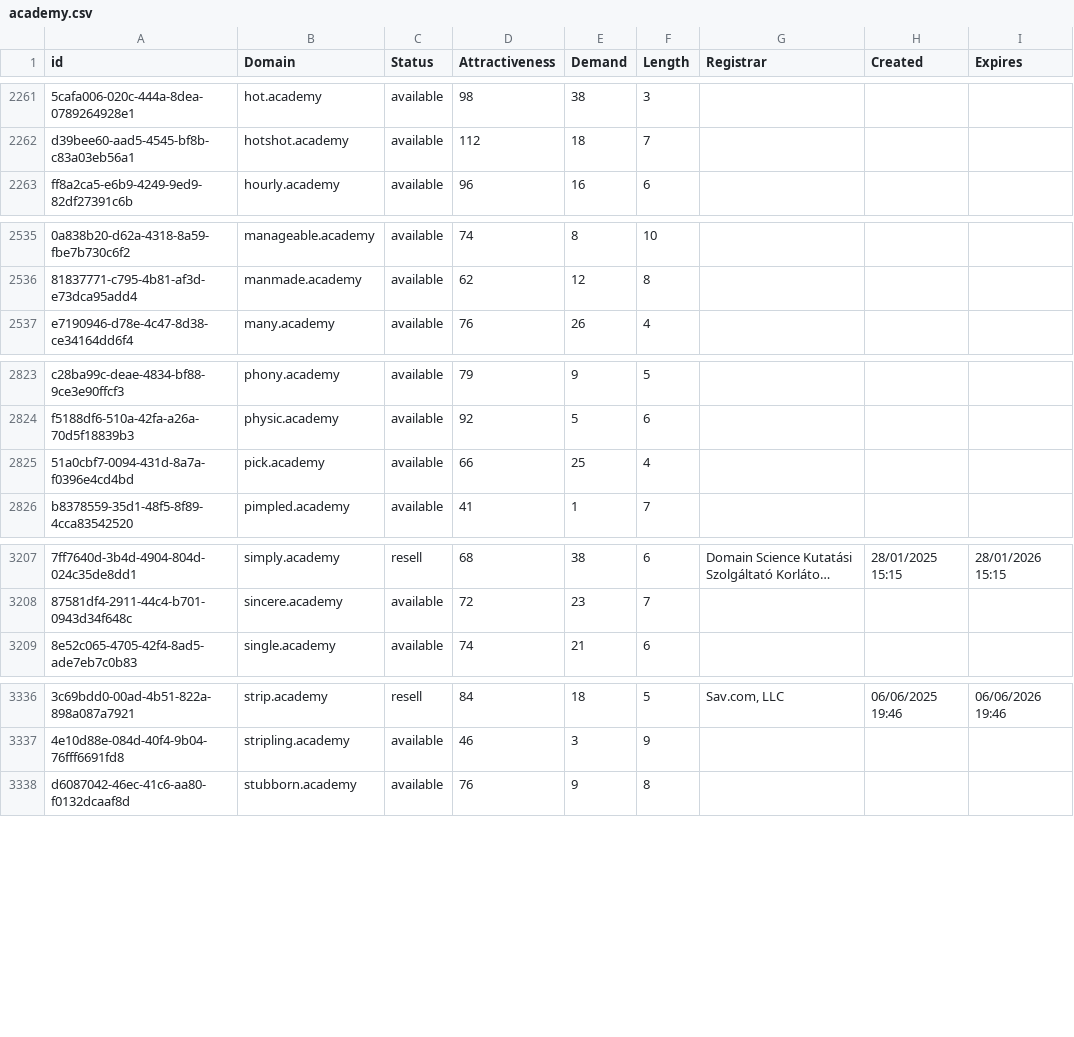
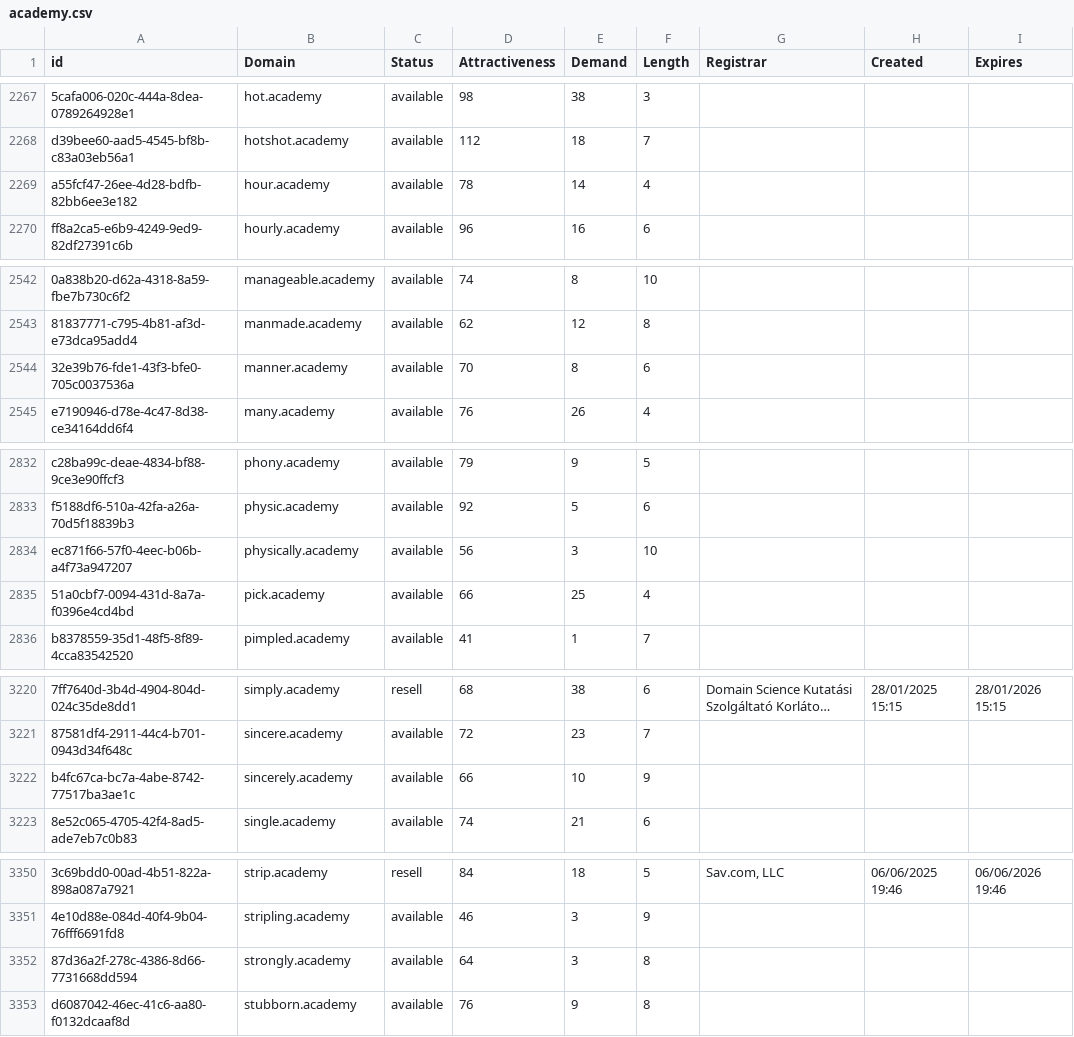
Before and after one commit to UniqueDomains/academy-oneword-domains, a CSV file: academy.csv, drawn as a sheet; only a part is shown, gaps mark what is left out; long unchanged cells end in …; the diff covers the shown part only; the diff names each change by its address in the sheet, - before the commit and + after, or states it on an @@ line.

```diff
--- a/academy.csv
+++ b/academy.csv
+row 2269: a55fcf47-26ee-4d28-bdfb-82bb6ee3e182 | hour.academy | available | 78 | 14 | 4
+row 2544: 32e39b76-fde1-43f3-bfe0-705c0037536a | manner.academy | available | 70 | 8 | 6
+row 2834: ec871f66-57f0-4eec-b06b-a4f73a947207 | physically.academy | available | 56 | 3 | 10
+row 3222: b4fc67ca-bc7a-4abe-8742-77517ba3ae1c | sincerely.academy | available | 66 | 10 | 9
+row 3352: 87d36a2f-278c-4386-8d66-7731668dd594 | strongly.academy | available | 64 | 3 | 8
```
Also changed, not shown: 17 added rows and 8 edited cells elsewhere in this file, 2 other files.
